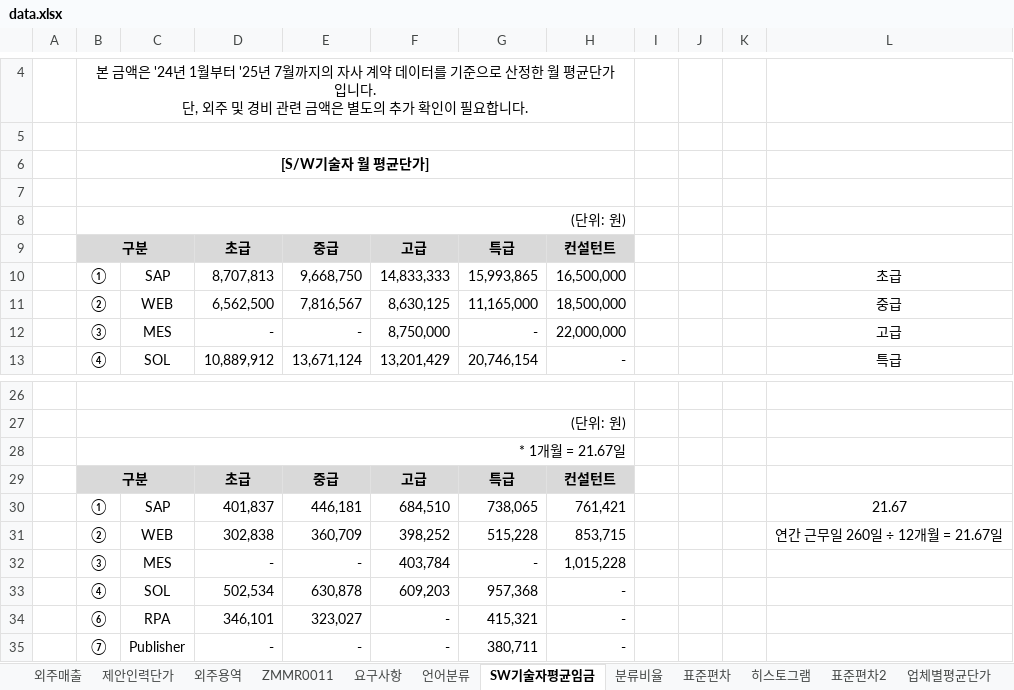
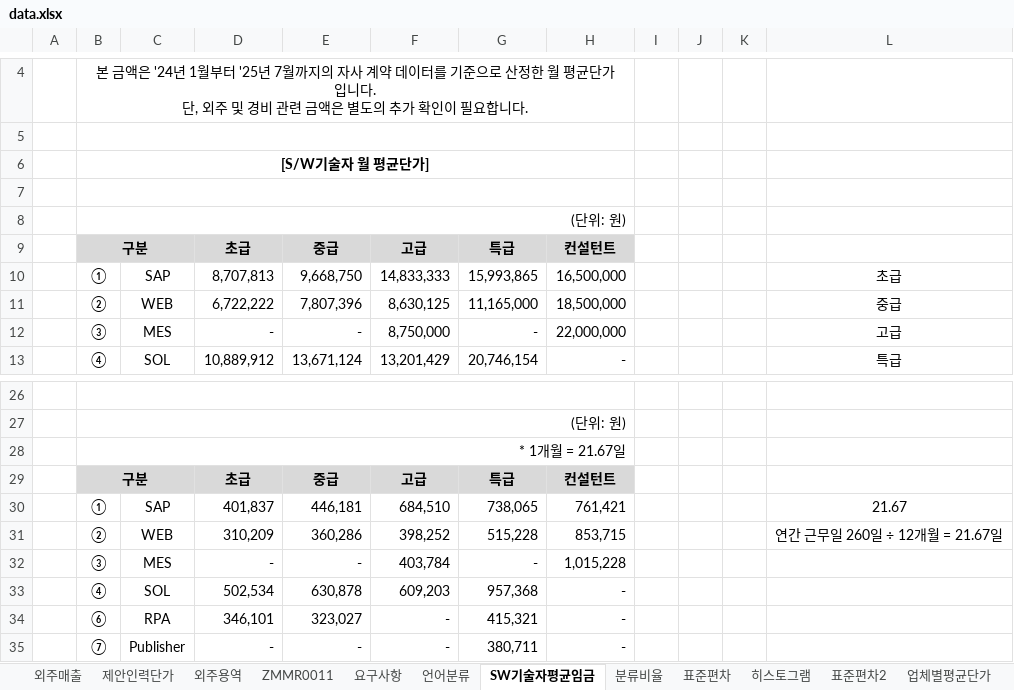
Before and after one commit to HANSOLPNSIT/HANSOL-PNS, an Excel workbook: data.xlsx, sheet SW기술자평균임금, drawn as a sheet; only a part is shown, gaps mark what is left out; values as stored, in another font and other column widths than the file's, no borders; charts and pictures not drawn; the diff names each change by its address in the sheet, - before the commit and + after, or states it on an @@ line.

```diff
--- a/data.xlsx (sheet SW기술자평균임금)
+++ b/data.xlsx (sheet SW기술자평균임금)
-D11: 6,562,500
+D11: 6,722,222
-E11: 7,816,567
+E11: 7,807,396
-D31: 302,838
+D31: 310,209
-E31: 360,709
+E31: 360,286
```
Also changed, not shown: sheet 업체별평균단가, sheet 히스토그램, sheet --, sheet 외주용역, charts or pictures.
